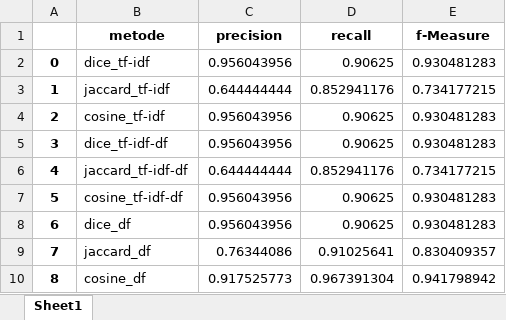
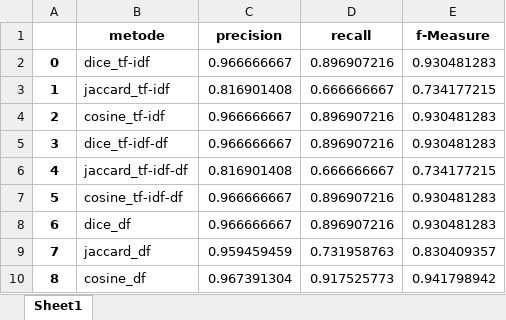
Before and after one commit to lufias69/text_similarity, an Excel workbook: hasil/pengujian/hasil_pengujian_rouge2019-05-01 00-48-29.167074.xlsx, sheet Sheet1, drawn as a sheet; values as stored, in another font and other column widths than the file's, no borders; the diff names each change by its address in the sheet, - before the commit and + after, or states it on an @@ line.

```diff
--- a/hasil/pengujian/hasil_pengujian_rouge2019-05-01 00-48-29.167074.xlsx (sheet Sheet1)
+++ b/hasil/pengujian/hasil_pengujian_rouge2019-05-01 00-48-29.167074.xlsx (sheet Sheet1)
-C2 (precision): 0.956043956
+C2 (precision): 0.966666667
-D2 (recall): 0.90625
+D2 (recall): 0.896907216
-C3 (precision): 0.644444444
+C3 (precision): 0.816901408
-D3 (recall): 0.852941176
+D3 (recall): 0.666666667
-C4:C5 (precision): 0.956043956
+C4:C5 (precision): 0.966666667
-D4:D5 (recall): 0.90625
+D4:D5 (recall): 0.896907216
-C6 (precision): 0.644444444
+C6 (precision): 0.816901408
-D6 (recall): 0.852941176
+D6 (recall): 0.666666667
-C7:C8 (precision): 0.956043956
+C7:C8 (precision): 0.966666667
-D7:D8 (recall): 0.90625
+D7:D8 (recall): 0.896907216
-C9 (precision): 0.76344086
+C9 (precision): 0.959459459
-D9 (recall): 0.91025641
+D9 (recall): 0.731958763
-C10 (precision): 0.917525773
+C10 (precision): 0.967391304
-D10 (recall): 0.967391304
+D10 (recall): 0.917525773
```
Also changed, not shown: 1 other file.
